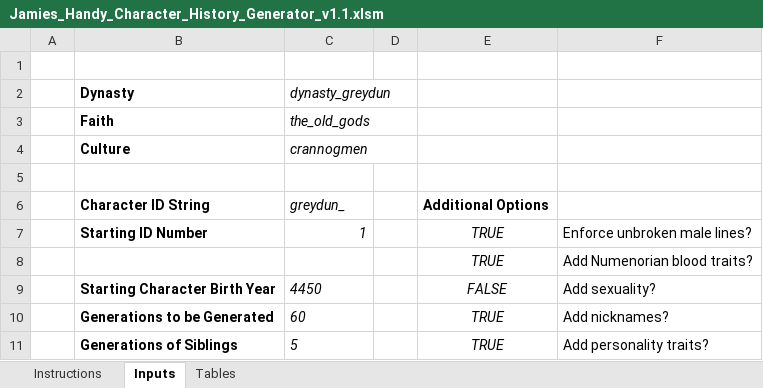
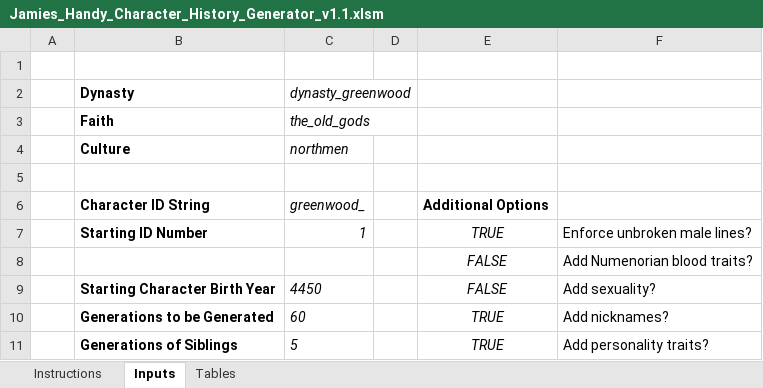
Before and after one commit to RowanMaBoot/SevenKingdoms-CK3, an Excel workbook: tools/JamiesCharacterHistoryGenerator/Jamies_Handy_Character_History_Generator_v1.1.xlsm, sheet Inputs, drawn as a sheet; only a part is shown; values as stored, in another font and other column widths than the file's, no borders; charts and pictures not drawn; the diff names each change by its address in the sheet, - before the commit and + after, or states it on an @@ line.

```diff
--- a/tools/JamiesCharacterHistoryGenerator/Jamies_Handy_Character_History_Generator_v1.1.xlsm (sheet Inputs)
+++ b/tools/JamiesCharacterHistoryGenerator/Jamies_Handy_Character_History_Generator_v1.1.xlsm (sheet Inputs)
-C2: dynasty_greydun
+C2: dynasty_greenwood
-C4 (dynasty_greenwood): crannogmen
+C4 (dynasty_greenwood): northmen
-C6 (dynasty_greenwood): greydun_
+C6 (dynasty_greenwood): greenwood_
-E8: TRUE
+E8: FALSE
```
Also changed, not shown: tools/JamiesCharacterHistoryGenerator/Jamies_Handy_Character_History_Generator_v1.1_ironislander.xlsm.
